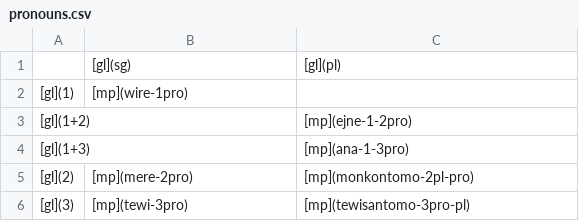
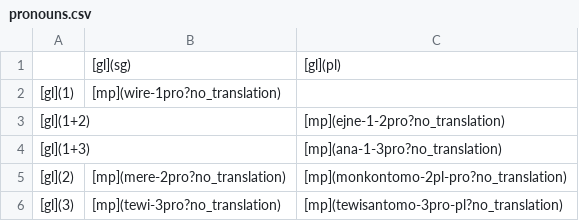
Before and after one commit to caribank/yawarana-sketch, a CSV file: tables/pronouns.csv, drawn as a sheet; the diff names each change by its address in the sheet, - before the commit and + after, or states it on an @@ line.

```diff
--- a/tables/pronouns.csv
+++ b/tables/pronouns.csv
-B2: [mp](wire-1pro)
+B2: [mp](wire-1pro?no_translation)
-C3: [mp](ejne-1-2pro)
+C3: [mp](ejne-1-2pro?no_translation)
-C4: [mp](ana-1-3pro)
+C4: [mp](ana-1-3pro?no_translation)
-B5: [mp](mere-2pro)
+B5: [mp](mere-2pro?no_translation)
-C5: [mp](monkontomo-2pl-pro)
+C5: [mp](monkontomo-2pl-pro?no_translation)
-B6: [mp](tewi-3pro)
+B6: [mp](tewi-3pro?no_translation)
-C6: [mp](tewisantomo-3pro-pl)
+C6: [mp](tewisantomo-3pro-pl?no_translation)
```
Also changed, not shown: glossing_abbreviations.csv, tables/pronouns3.csv, 41 other files.
